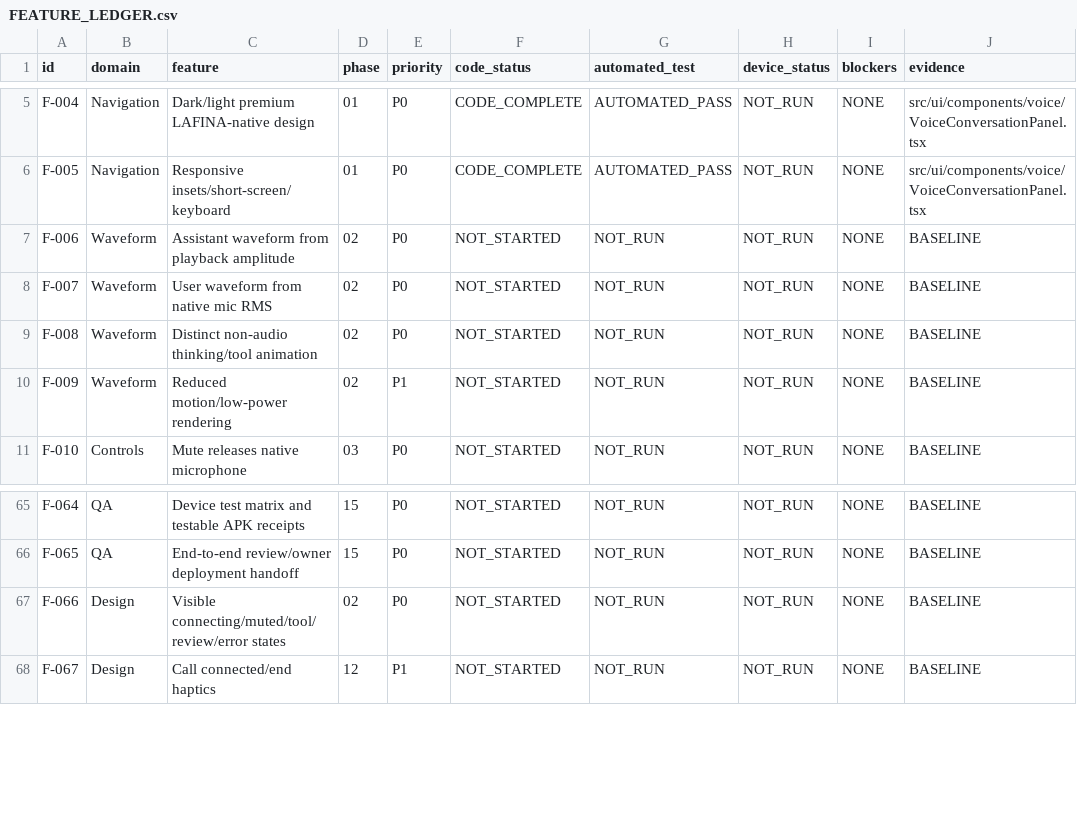
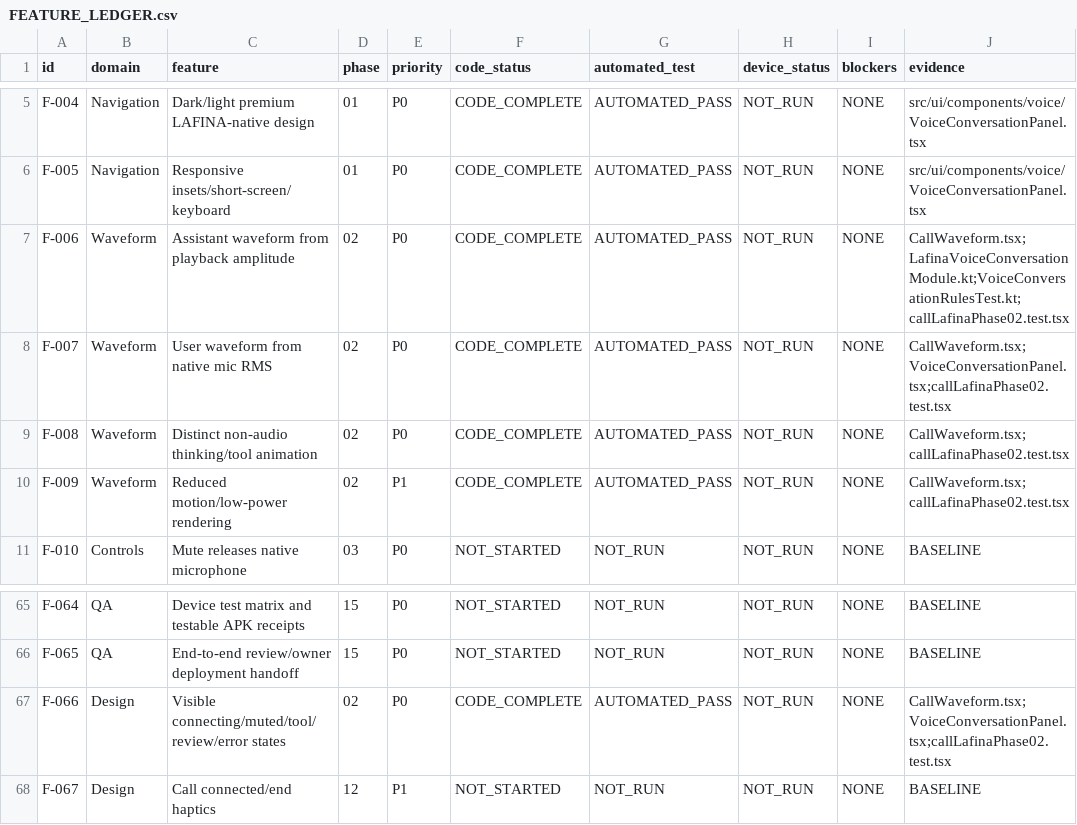
Before and after one commit to LAFINA-AI/LAFINA-CAPSTONE, a CSV file: docs/plans/call-lafina-v2/FEATURE_LEDGER.csv, drawn as a sheet; only a part is shown, gaps mark what is left out.

Commit message:
feat(call-lafina-v2): Phase 02 - dual reactive audio waveforms, native AudioTrack PCM RMS, and truthful visual state transitions

```diff
--- a/docs/plans/call-lafina-v2/FEATURE_LEDGER.csv
+++ b/docs/plans/call-lafina-v2/FEATURE_LEDGER.csv
@@ -6,6 +6,6 @@
 "F-005","Navigation","Responsive insets/short-screen/keyboard","01","P0","CODE_COMPLETE","AUTOMATED_PASS","NOT_RUN","NONE","src/ui/components/voice/VoiceConversationPanel.tsx"
-"F-006","Waveform","Assistant waveform from playback amplitude","02","P0","NOT_STARTED","NOT_RUN","NOT_RUN","NONE","BASELINE"
-"F-007","Waveform","User waveform from native mic RMS","02","P0","NOT_STARTED","NOT_RUN","NOT_RUN","NONE","BASELINE"
-"F-008","Waveform","Distinct non-audio thinking/tool animation","02","P0","NOT_STARTED","NOT_RUN","NOT_RUN","NONE","BASELINE"
-"F-009","Waveform","Reduced motion/low-power rendering","02","P1","NOT_STARTED","NOT_RUN","NOT_RUN","NONE","BASELINE"
+"F-006","Waveform","Assistant waveform from playback amplitude","02","P0","CODE_COMPLETE","AUTOMATED_PASS","NOT_RUN","NONE","CallWaveform.tsx;LafinaVoiceConversationModule.kt;VoiceConversationRulesTest.kt;callLafinaPhase02.test.tsx"
+"F-007","Waveform","User waveform from native mic RMS","02","P0","CODE_COMPLETE","AUTOMATED_PASS","NOT_RUN","NONE","CallWaveform.tsx;VoiceConversationPanel.tsx;callLafinaPhase02.test.tsx"
+"F-008","Waveform","Distinct non-audio thinking/tool animation","02","P0","CODE_COMPLETE","AUTOMATED_PASS","NOT_RUN","NONE","CallWaveform.tsx;callLafinaPhase02.test.tsx"
+"F-009","Waveform","Reduced motion/low-power rendering","02","P1","CODE_COMPLETE","AUTOMATED_PASS","NOT_RUN","NONE","CallWaveform.tsx;callLafinaPhase02.test.tsx"
 "F-010","Controls","Mute releases native microphone","03","P0","NOT_STARTED","NOT_RUN","NOT_RUN","NONE","BASELINE"
@@ -66,3 +66,3 @@
 "F-065","QA","End-to-end review/owner deployment handoff","15","P0","NOT_STARTED","NOT_RUN","NOT_RUN","NONE","BASELINE"
-"F-066","Design","Visible connecting/muted/tool/review/error states","02","P0","NOT_STARTED","NOT_RUN","NOT_RUN","NONE","BASELINE"
+"F-066","Design","Visible connecting/muted/tool/review/error states","02","P0","CODE_COMPLETE","AUTOMATED_PASS","NOT_RUN","NONE","CallWaveform.tsx;VoiceConversationPanel.tsx;callLafinaPhase02.test.tsx"
 "F-067","Design","Call connected/end haptics","12","P1","NOT_STARTED","NOT_RUN","NOT_RUN","NONE","BASELINE"
```
Also changed, not shown: 13 other files.
